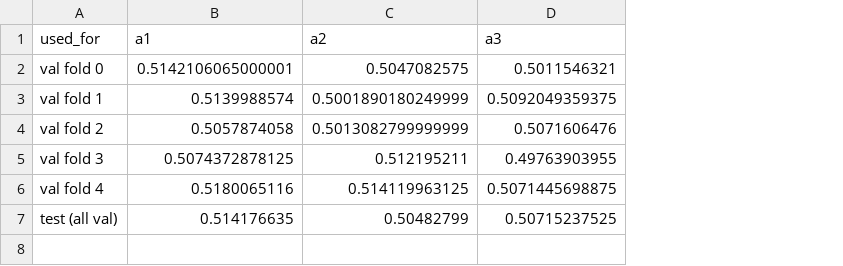
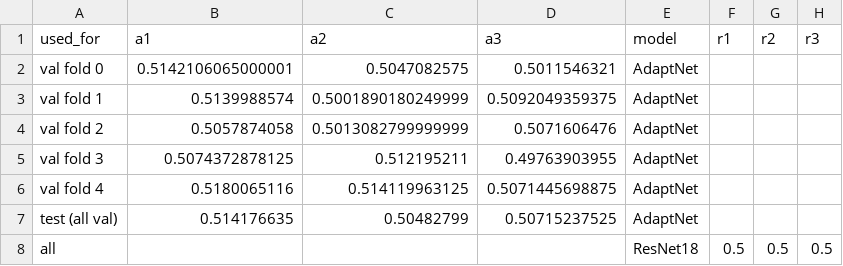
Before and after one commit to 666-I/CVS-gates-for-sequential-decisions-in-laparoscopic-surgery-, a CSV file: docs/results/thresholds.csv, drawn as a sheet; the diff names each change by its address in the sheet, - before the commit and + after, or states it on an @@ line.

```diff
--- a/docs/results/thresholds.csv
+++ b/docs/results/thresholds.csv
+column E (model), rows 2-7: all AdaptNet
+column F (r1), empty
+column G (r2), empty
+column H (r3), empty
+row 8: all |  |  |  | ResNet18 | 0.5 | 0.5 | 0.5
```
Also changed, not shown: docs/results/baselines.csv, docs/results/paired.csv, 9 other files.
